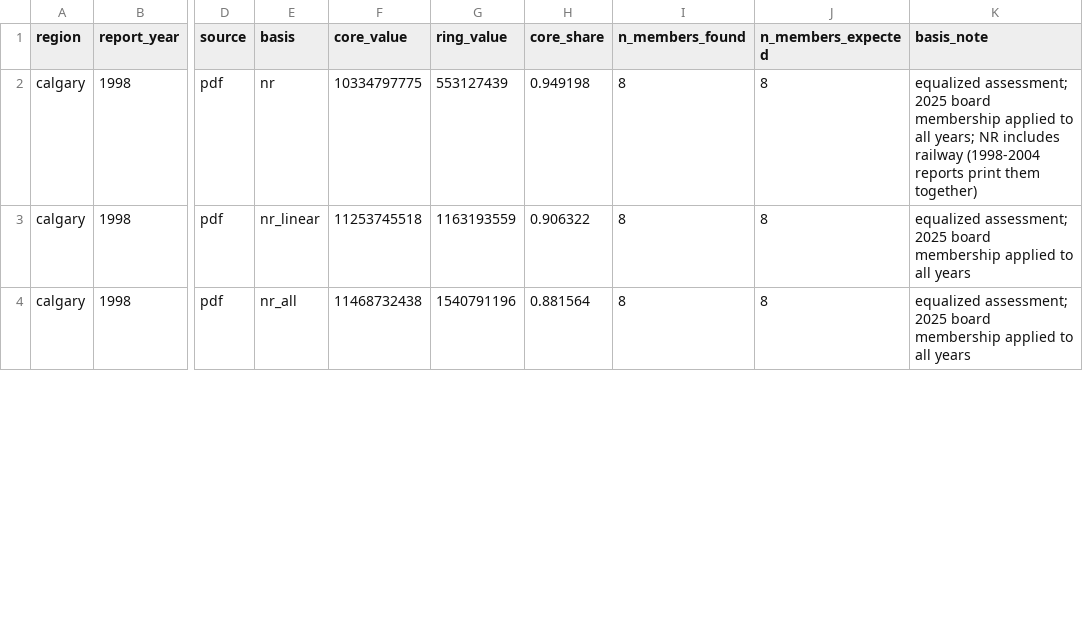
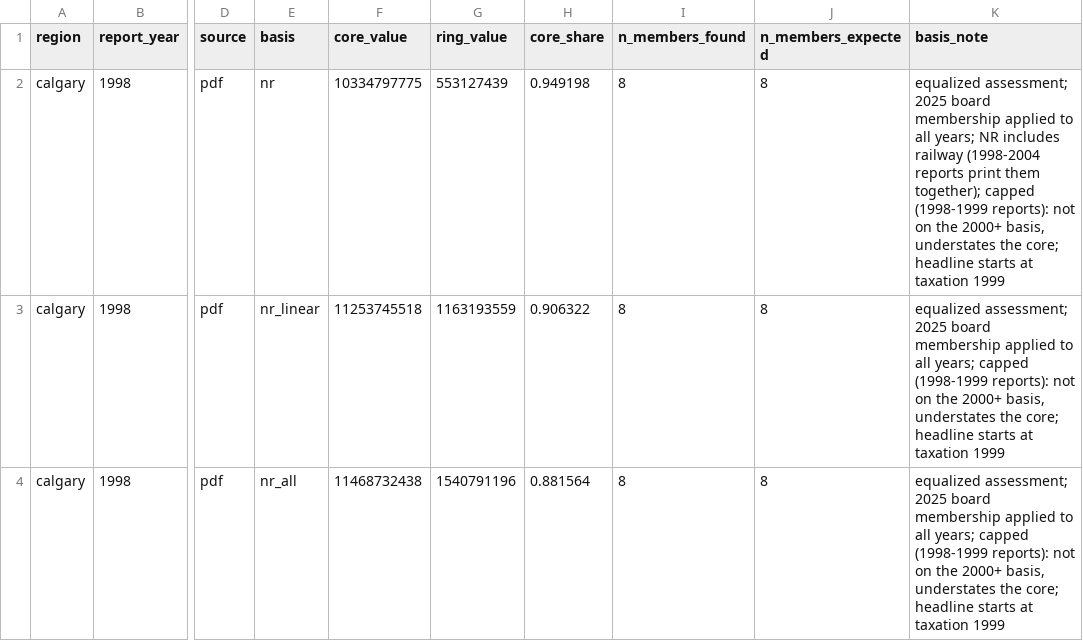
Before and after one commit to PeterFriedrich/alberta-regional-viz, a CSV file: data/processed/core_ring_share.csv, drawn as a sheet; only a part is shown, gaps mark what is left out; the diff covers the shown part only; the diff names each change by its address in the sheet, - before the commit and + after, or states it on an @@ line.

```diff
--- a/data/processed/core_ring_share.csv
+++ b/data/processed/core_ring_share.csv
-K2 (basis_note): …print them together)
+K2 (basis_note): …print them together); capped (1998-1999 reports): not on the 2000+ basis, understates the core; headline starts at taxation 1999
-K3:K4 (basis_note): …to all years
+K3:K4 (basis_note): …to all years; capped (1998-1999 reports): not on the 2000+ basis, understates the core; headline starts at taxation 1999
```
Also changed, not shown: 9 edited cells elsewhere in this file, 2 other files.
